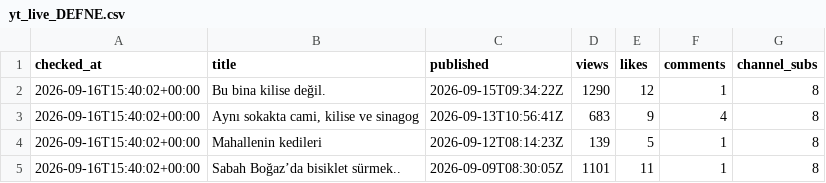
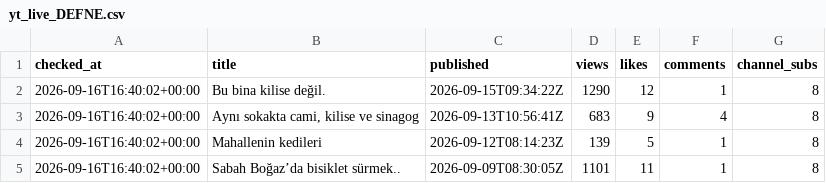
Before and after one commit to volaria/vd-insights-data, a CSV file: data/yt_live_DEFNE.csv, drawn as a sheet.

```diff
--- a/data/yt_live_DEFNE.csv
+++ b/data/yt_live_DEFNE.csv
@@ -1,5 +1,5 @@
 checked_at,title,published,views,likes,comments,channel_subs
-2026-09-16T15:40:02+00:00,Bu bina kilise değil.,2026-09-15T09:34:22Z,1290,12,1,8
-2026-09-16T15:40:02+00:00,"Aynı sokakta cami, kilise ve sinagog",2026-09-13T10:56:41Z,683,9,4,8
-2026-09-16T15:40:02+00:00,Mahallenin kedileri,2026-09-12T08:14:23Z,139,5,1,8
-2026-09-16T15:40:02+00:00,Sabah Boğaz’da bisiklet sürmek..,2026-09-09T08:30:05Z,1101,11,1,8
+2026-09-16T16:40:02+00:00,Bu bina kilise değil.,2026-09-15T09:34:22Z,1290,12,1,8
+2026-09-16T16:40:02+00:00,"Aynı sokakta cami, kilise ve sinagog",2026-09-13T10:56:41Z,683,9,4,8
+2026-09-16T16:40:02+00:00,Mahallenin kedileri,2026-09-12T08:14:23Z,139,5,1,8
+2026-09-16T16:40:02+00:00,Sabah Boğaz’da bisiklet sürmek..,2026-09-09T08:30:05Z,1101,11,1,8
```
Also changed, not shown: data/yt_live_DEFNE_log.csv.
